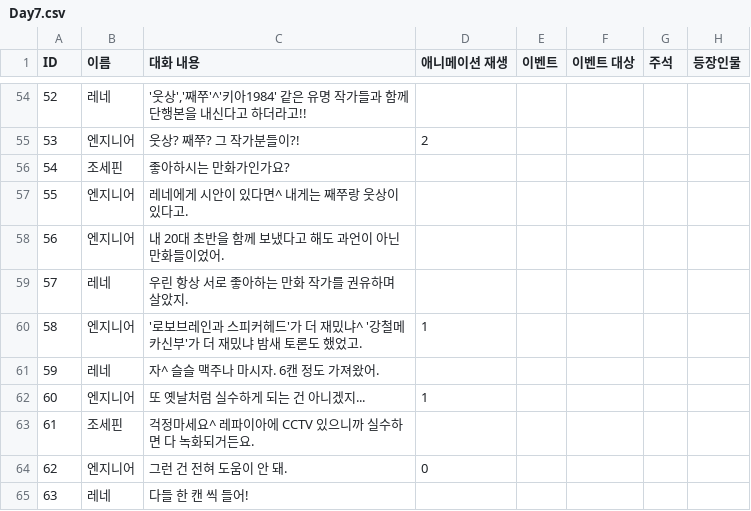
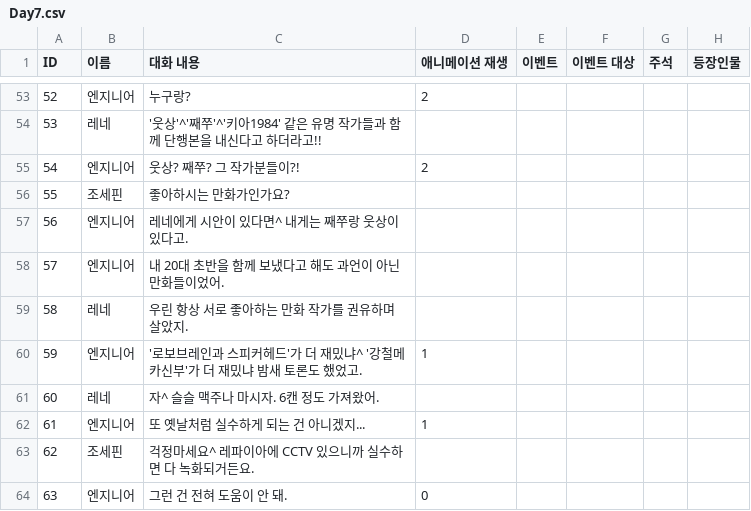
Before and after one commit to DodoBunny/Re_p-A.I.-r, a CSV file: Assets/Resources/Day7.csv, drawn as a sheet; only a part is shown, gaps mark what is left out; the diff covers the shown part only.

```diff
--- a/Assets/Resources/Day7.csv
+++ b/Assets/Resources/Day7.csv
@@ -54,12 +53,12 @@ ID,이름,대화 내용,애니메이션 재생,이벤트,이벤트 대상,주석
-52,레네,"'웃상','째쭈'^'키아1984' 같은 유명 작가들과 함께 단행본을 내신다고 하더라고!!",,,,,
-53,엔지니어,웃상? 째쭈? 그 작가분들이?!,2,,,,
-54,조세핀,좋아하시는 만화가인가요?,,,,,
-55,엔지니어,레네에게 시안이 있다면^ 내게는 째쭈랑 웃상이 있다고.,,,,,
-56,엔지니어,내 20대 초반을 함께 보냈다고 해도 과언이 아닌 만화들이었어.,,,,,
-57,레네,우린 항상 서로 좋아하는 만화 작가를 권유하며 살았지.,,,,,
-58,엔지니어,'로보브레인과 스피커헤드'가 더 재밌냐^ '강철메카신부'가 더 재밌냐 밤새 토론도 했었고.,1,,,,
-59,레네,자^ 슬슬 맥주나 마시자. 6캔 정도 가져왔어.,,,,,
-60,엔지니어,또 옛날처럼 실수하게 되는 건 아니겠지...,1,,,,
-61,조세핀,걱정마세요^ 레파이아에 CCTV 있으니까 실수하면 다 녹화되거든요.,,,,,
-62,엔지니어,그런 건 전혀 도움이 안 돼.,0,,,,
-63,레네,다들 한 캔 씩 들어!,,,,,
+52,엔지니어,누구랑?,2,,,,
+53,레네,'웃상'^'째쭈'^'키아1984' 같은 유명 작가들과 함께 단행본을 내신다고 하더라고!!,,,,,
+54,엔지니어,웃상? 째쭈? 그 작가분들이?!,2,,,,
+55,조세핀,좋아하시는 만화가인가요?,,,,,
+56,엔지니어,레네에게 시안이 있다면^ 내게는 째쭈랑 웃상이 있다고.,,,,,
+57,엔지니어,내 20대 초반을 함께 보냈다고 해도 과언이 아닌 만화들이었어.,,,,,
+58,레네,우린 항상 서로 좋아하는 만화 작가를 권유하며 살았지.,,,,,
+59,엔지니어,'로보브레인과 스피커헤드'가 더 재밌냐^ '강철메카신부'가 더 재밌냐 밤새 토론도 했었고.,1,,,,
+60,레네,자^ 슬슬 맥주나 마시자. 6캔 정도 가져왔어.,,,,,
+61,엔지니어,또 옛날처럼 실수하게 되는 건 아니겠지...,1,,,,
+62,조세핀,걱정마세요^ 레파이아에 CCTV 있으니까 실수하면 다 녹화되거든요.,,,,,
+63,엔지니어,그런 건 전혀 도움이 안 돼.,0,,,,
```
Also changed, not shown: 1 added row, 1 removed row and 51 edited cells elsewhere in this file.
